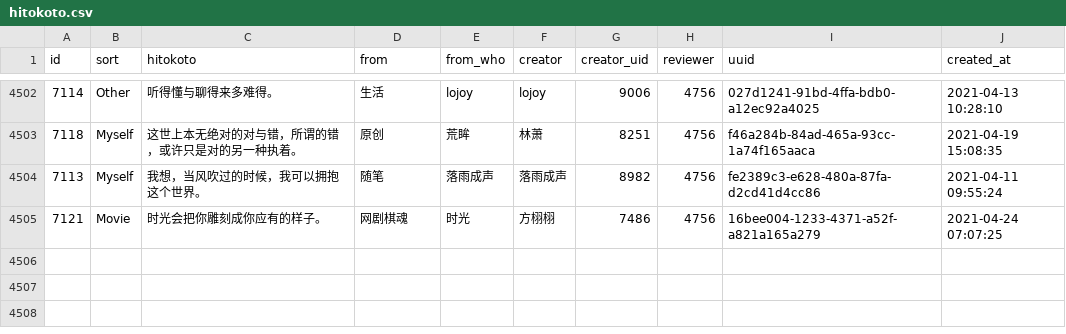
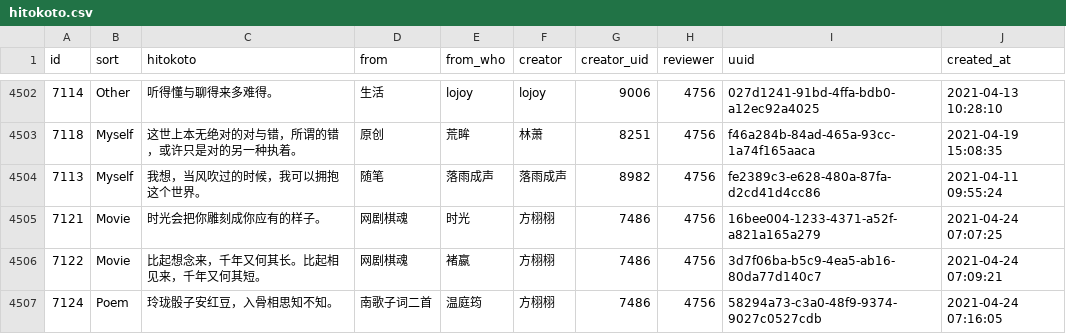
Before and after one commit to ElainaMoe/Unofficial-Hitokoto-Database, a CSV file: hitokoto.csv, drawn as a sheet; only a part is shown, gaps mark what is left out; the diff names each change by its address in the sheet, - before the commit and + after, or states it on an @@ line.

Commit message:
update Hitokoto database

```diff
--- a/hitokoto.csv
+++ b/hitokoto.csv
+row 4506: 7122 | Movie | 比起想念来，千年又何其长。比起相见来，千年又何其短。 | 网剧棋魂 | 褚嬴 | 方栩栩 | 7486 | 4756 | 3d7f06ba-b5c9-4ea5-ab16-80da77d140c7 | 2021-04-24 07:09:21
+row 4507: 7124 | Poem | 玲珑骰子安红豆，入骨相思知不知。 | 南歌子词二首 | 温庭筠 | 方栩栩 | 7486 | 4756 | 58294a73-c3a0-48f9-9374-9027c0527cdb | 2021-04-24 07:16:05
```
